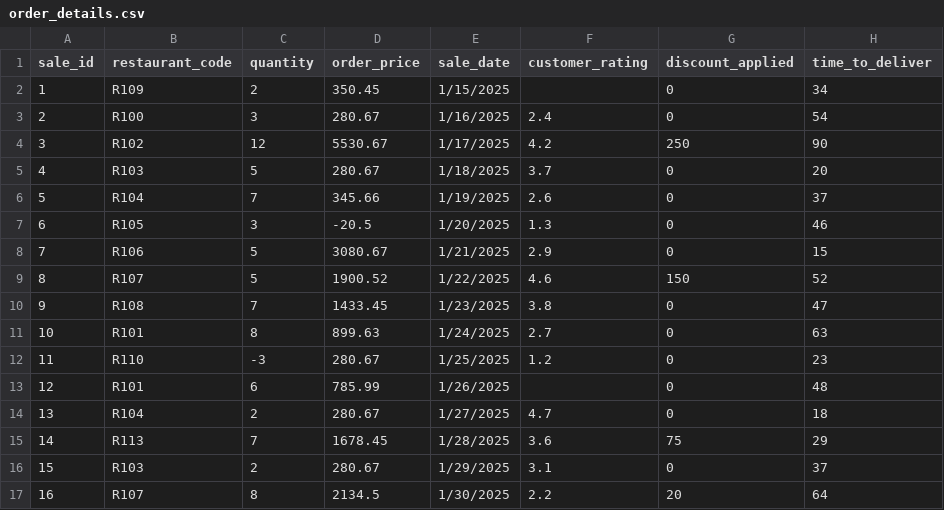
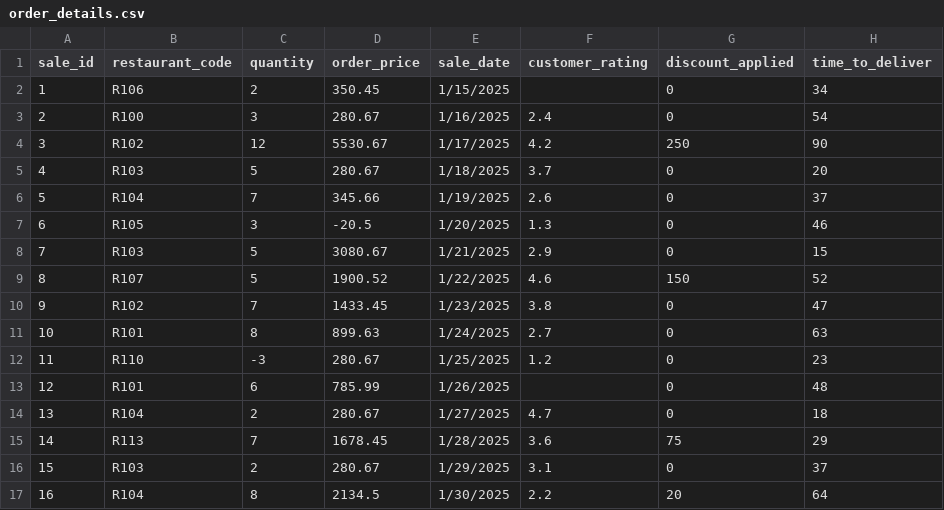
Before and after one commit to ymhosman/Python_ETL_Pipeline, a CSV file: data_input/order_details.csv, drawn as a sheet.

Commit message:
Update order_details.csv

```diff
--- a/data_input/order_details.csv
+++ b/data_input/order_details.csv
@@ -1,3 +1,3 @@
 sale_id,restaurant_code,quantity,order_price,sale_date,customer_rating,discount_applied,time_to_deliver
-1,R109,2,350.45,1/15/2025,,0,34
+1,R106,2,350.45,1/15/2025,,0,34
 2,R100,3,280.67,1/16/2025,2.4,0,54
@@ -7,5 +7,5 @@ sale_id,restaurant_code,quantity,order_price,sale_date,customer_rating,discount_
 6,R105,3,-20.5,1/20/2025,1.3,0,46
-7,R106,5,3080.67,1/21/2025,2.9,0,15
+7,R103,5,3080.67,1/21/2025,2.9,0,15
 8,R107,5,1900.52,1/22/2025,4.6,150,52
-9,R108,7,1433.45,1/23/2025,3.8,0,47
+9,R102,7,1433.45,1/23/2025,3.8,0,47
 10,R101,8,899.63,1/24/2025,2.7,0,63
@@ -16,2 +16,2 @@ sale_id,restaurant_code,quantity,order_price,sale_date,customer_rating,discount_
 15,R103,2,280.67,1/29/2025,3.1,0,37
-16,R107,8,2134.5,1/30/2025,2.2,20,64
+16,R104,8,2134.5,1/30/2025,2.2,20,64
```
